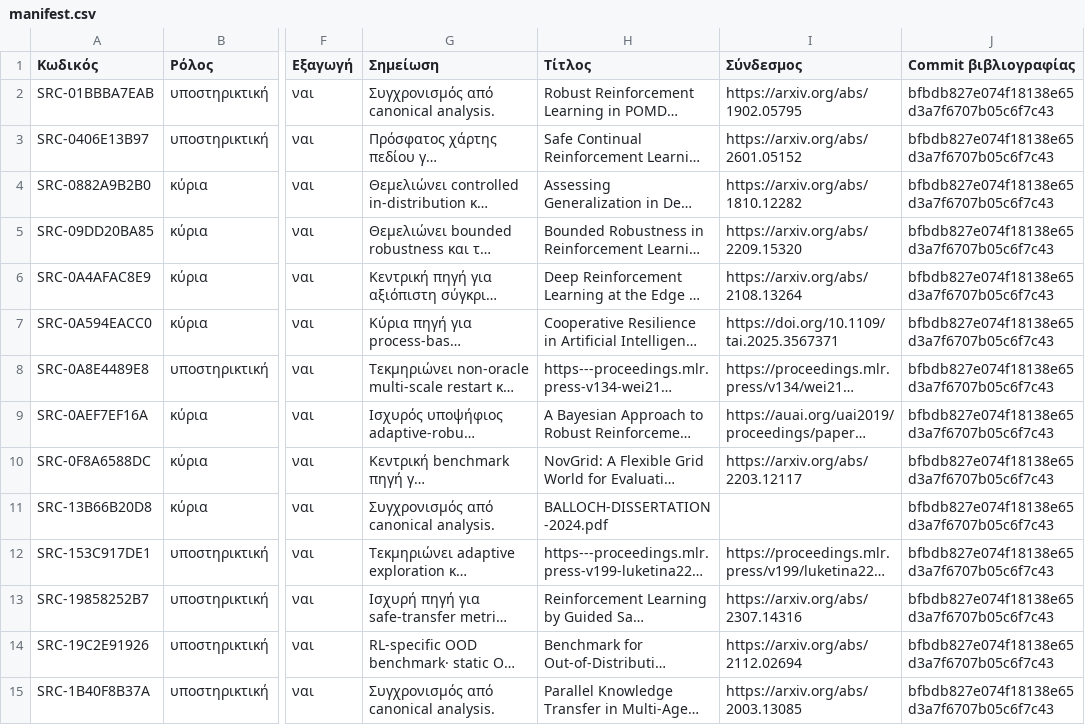
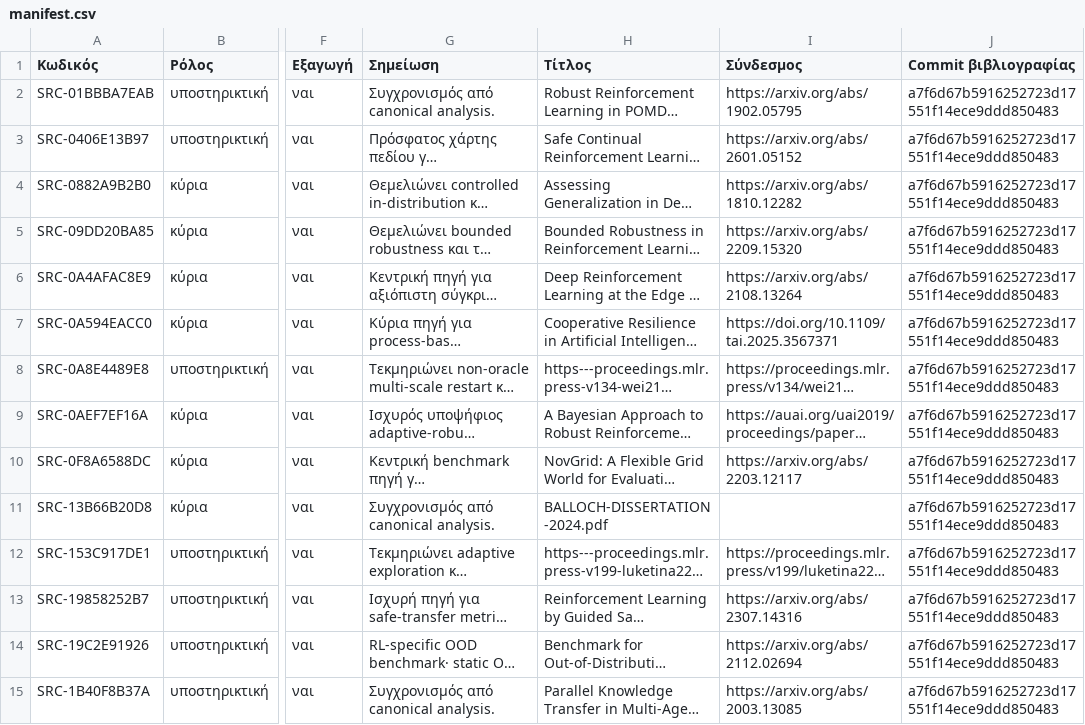
Before and after one commit to MariosGiannakaras/ThesisBibliography, a CSV file: thesis-package/manifest.csv, drawn as a sheet; only a part is shown, gaps mark what is left out; long unchanged cells end in …; the diff covers the shown part only; the diff names each change by its address in the sheet, - before the commit and + after, or states it on an @@ line.

```diff
--- a/thesis-package/manifest.csv
+++ b/thesis-package/manifest.csv
-J2:J15 (Commit βιβλιογραφίας): bfbdb827e074f18138e65d3a7f6707b05c6f7c43
+J2:J15 (Commit βιβλιογραφίας): a7f6d67b5916252723d17551f14ece9ddd850483
```
Also changed, not shown: 107 edited cells elsewhere in this file, 4 other files.
